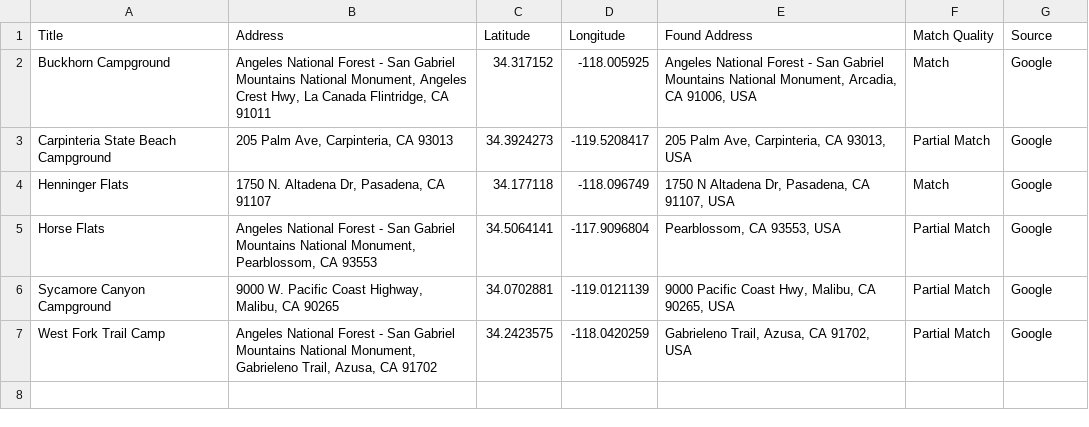
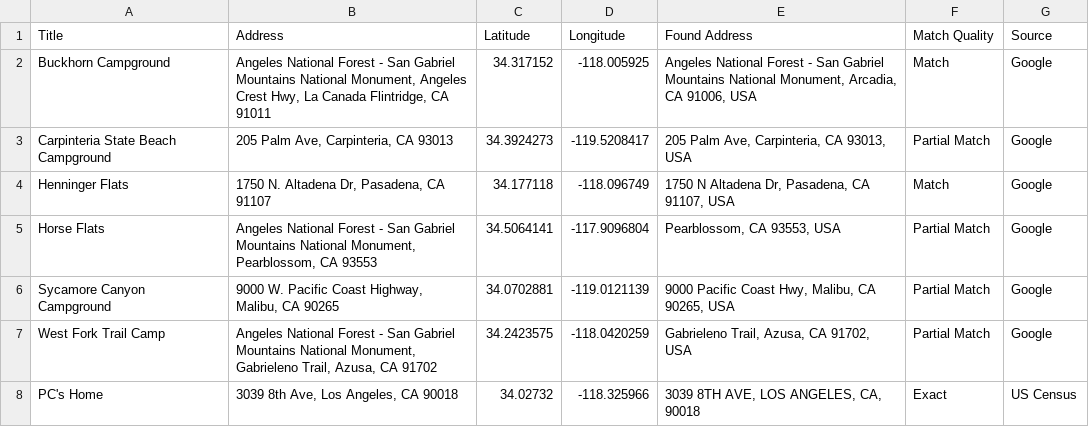
Before and after one commit to yuccafrita/leaflet-map-simple, a CSV file: data.csv, drawn as a sheet.

Commit message:
Add files via upload

```diff
--- a/data.csv
+++ b/data.csv
@@ -7 +7,2 @@ Sycamore Canyon Campground,"9000 W. Pacific Coast Highway, Malibu, CA 90265",34.
 West Fork Trail Camp,"Angeles National Forest - San Gabriel Mountains National Monument, Gabrieleno Trail, Azusa, CA 91702",34.2423575,-118.0420259,"Gabrieleno Trail, Azusa, CA 91702, USA",Partial Match,Google
+PC's Home,"3039 8th Ave, Los Angeles, CA 90018",34.02732,-118.325966,"3039 8TH AVE, LOS ANGELES, CA, 90018",Exact,US Census
```
